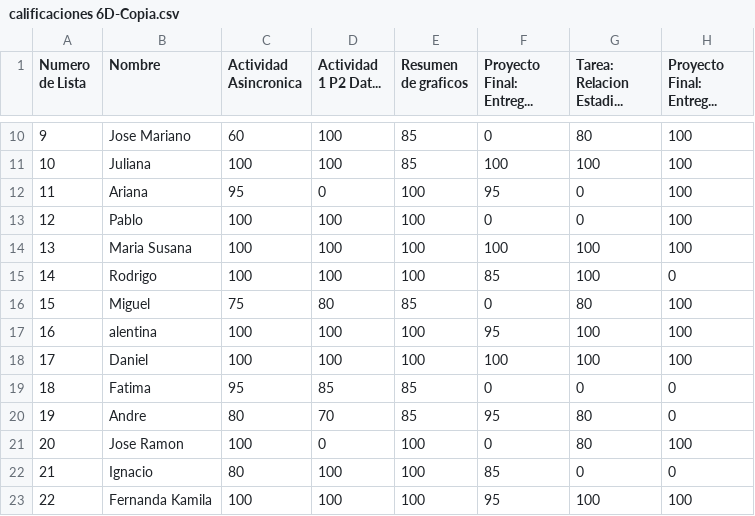
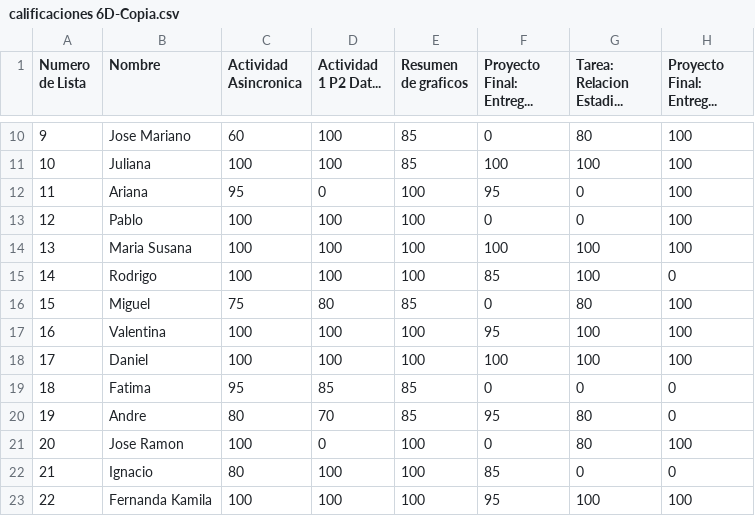
Before and after one commit to mdoleire/notas-EstadisticaD-miraflores, a CSV file: calificaciones 6D-Copia.csv, drawn as a sheet; only a part is shown, gaps mark what is left out; the diff names each change by its address in the sheet, - before the commit and + after, or states it on an @@ line.

Commit message:
Update calificaciones 6D-Copia.csv

```diff
--- a/calificaciones 6D-Copia.csv
+++ b/calificaciones 6D-Copia.csv
-B17 (Nombre): alentina
+B17 (Nombre): Valentina
```
